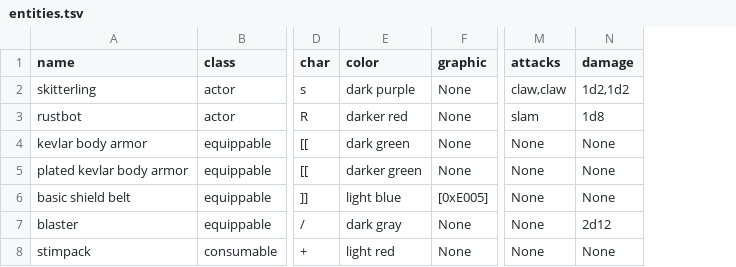
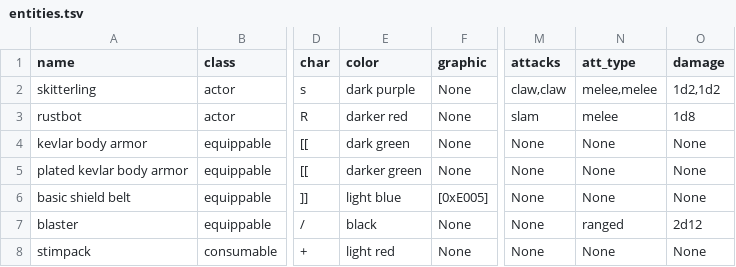
Before and after one commit to jeanmerlet/starbase, a TSV file: data/entities.tsv, drawn as a sheet; only a part is shown, gaps mark what is left out; the diff names each change by its address in the sheet, - before the commit and + after, or states it on an @@ line.

Commit message:
add ranged attacks and equipment

```diff
--- a/data/entities.tsv
+++ b/data/entities.tsv
+column N (att_type), rows 2-8: melee,melee | melee | None | None | None | ranged | None
-E7 (color): dark gray
+E7 (color): black
```
Also changed, not shown: 5 other files.
